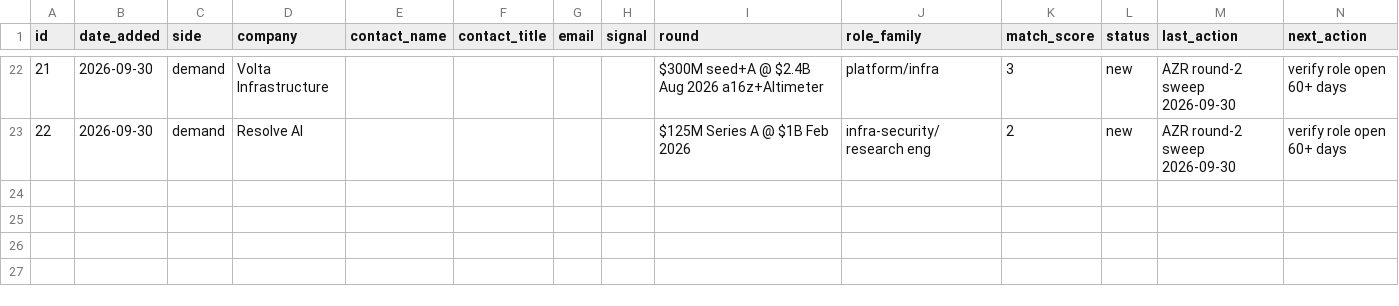
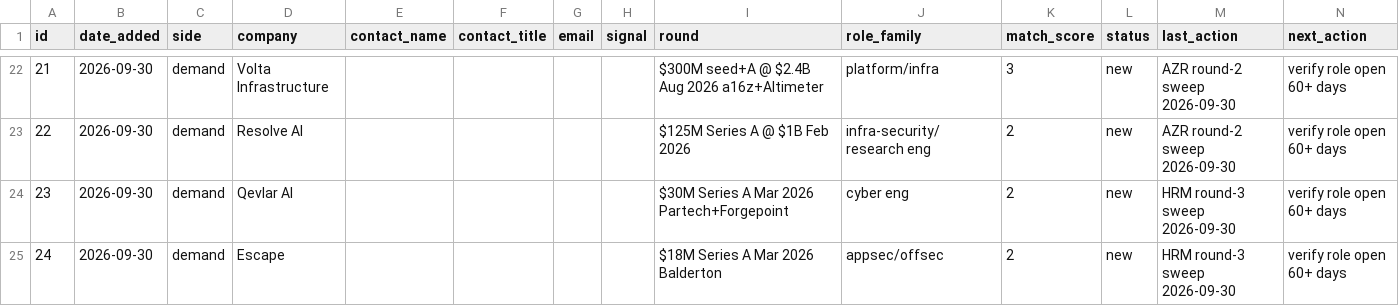
Before and after one commit to 123098my34-beep/kiki, a CSV file: workspaces/connector-ops/tracker.csv, drawn as a sheet; only a part is shown, gaps mark what is left out; rows hold the shown columns only; the diff names each change by its address in the sheet, - before the commit and + after, or states it on an @@ line.

```diff
--- a/workspaces/connector-ops/tracker.csv
+++ b/workspaces/connector-ops/tracker.csv
+row 24: 23 | 2026-09-30 | demand | Qevlar AI |  |  |  |  | $30M Series A Mar 2026 Partech+Forgepoint | cyber eng | 2 | new | HRM round-3 sweep 2026-09-30 | verify role open 60+ days
+row 25: 24 | 2026-09-30 | demand | Escape |  |  |  |  | $18M Series A Mar 2026 Balderton | appsec/offsec | 2 | new | HRM round-3 sweep 2026-09-30 | verify role open 60+ days
```
Also changed, not shown: 1 other file.
